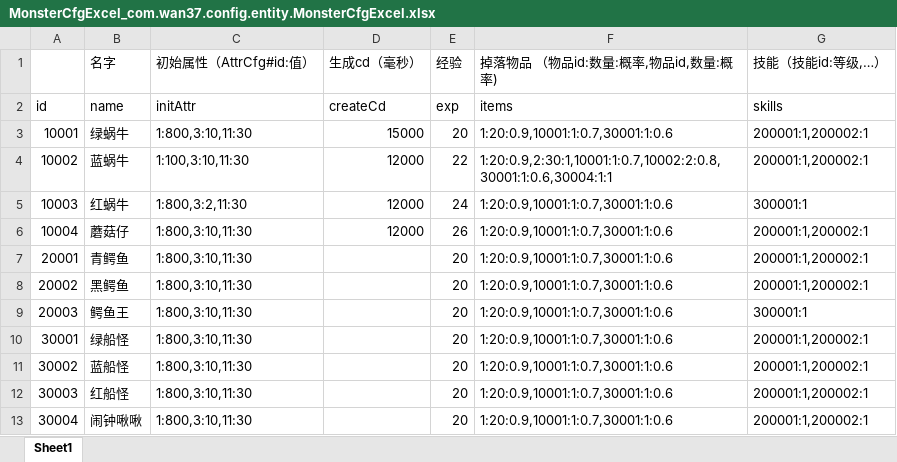
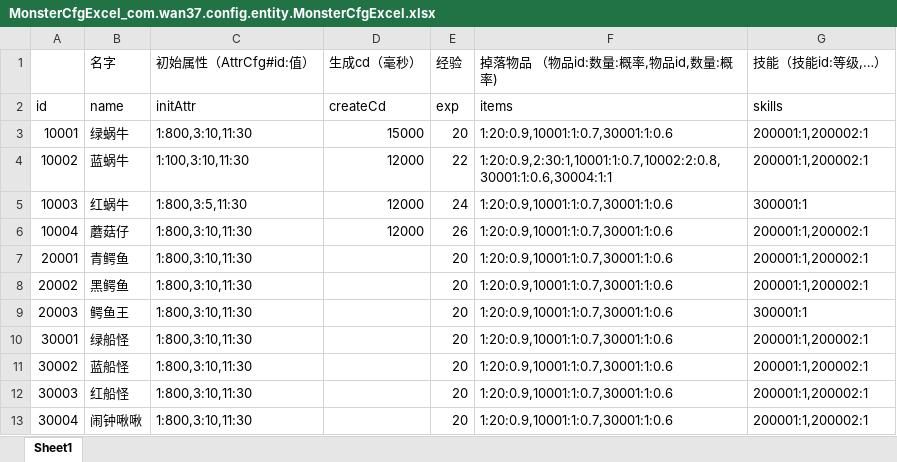
Before and after one commit to brucelevis/mmorpg-linxinda, an Excel workbook: server/docs/MonsterCfgExcel_com.wan37.config.entity.MonsterCfgExcel.xlsx, sheet Sheet1, drawn as a sheet; values as stored, in another font and other column widths than the file's, no borders; the diff names each change by its address in the sheet, - before the commit and + after, or states it on an @@ line.

```diff
--- a/server/docs/MonsterCfgExcel_com.wan37.config.entity.MonsterCfgExcel.xlsx (sheet Sheet1)
+++ b/server/docs/MonsterCfgExcel_com.wan37.config.entity.MonsterCfgExcel.xlsx (sheet Sheet1)
-C5 (初始属性（AttrCfg#id:值）): 1:800,3:2,11:30
+C5 (初始属性（AttrCfg#id:值）): 1:800,3:5,11:30
```
Also changed, not shown: server/docs/BuffCfgExcel_com.wan37.config.entity.BuffCfgExcel.xlsx, server/docs/SkillCfgExcel_com.wan37.config.entity.SkillCfgExcel.xlsx, 5 other files.
